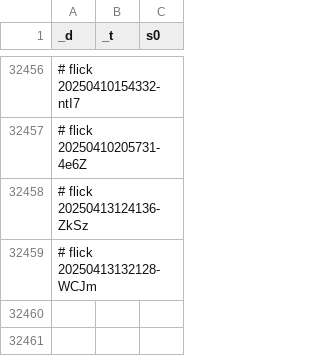
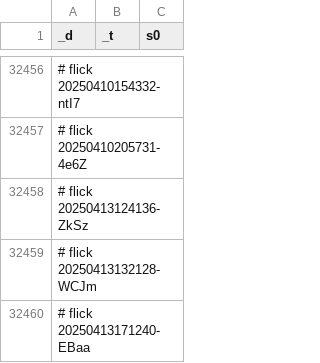
Before and after one commit to abikesa/hologram, a CSV file: kitabo/ensi/ukubona/donorcase/test2/assets/csv/don_mort_s0_overall.csv, drawn as a sheet; only a part is shown, gaps mark what is left out; the diff names each change by its address in the sheet, - before the commit and + after, or states it on an @@ line.

Commit message:
kitabo/ensi/ukubona/donorcase/test2/assets/csv/don_mort_s0_overall.csv

```diff
--- a/kitabo/ensi/ukubona/donorcase/test2/assets/csv/don_mort_s0_overall.csv
+++ b/kitabo/ensi/ukubona/donorcase/test2/assets/csv/don_mort_s0_overall.csv
+row 32460: # flick 20250413171240-EBaa
```
